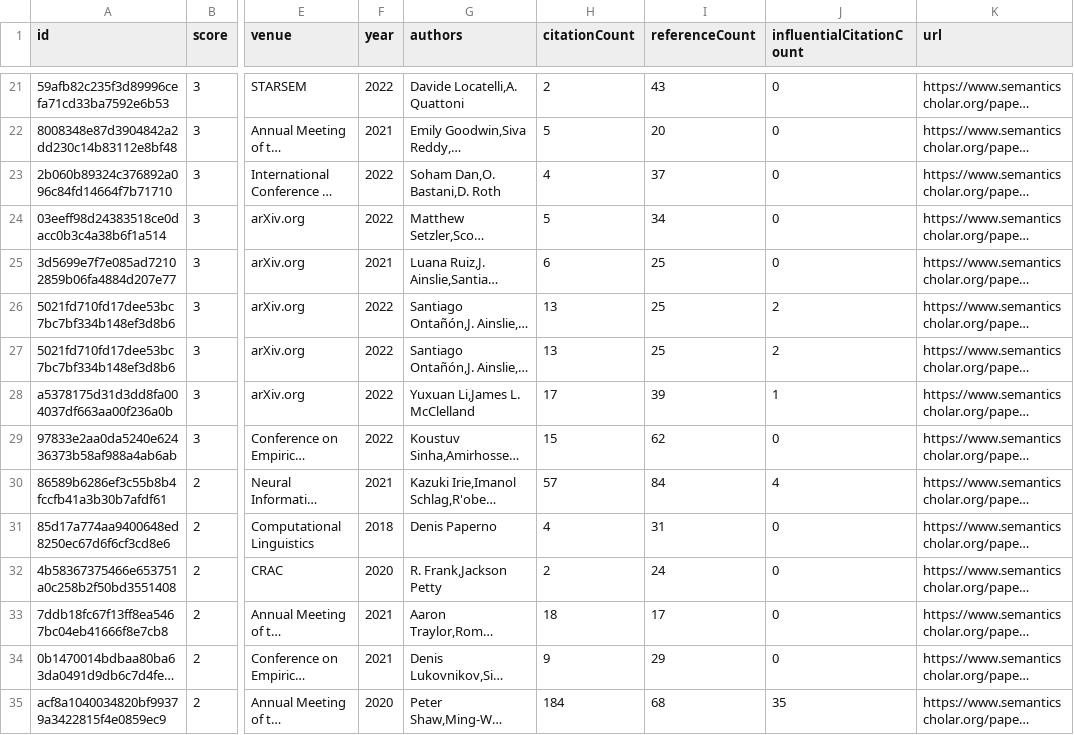
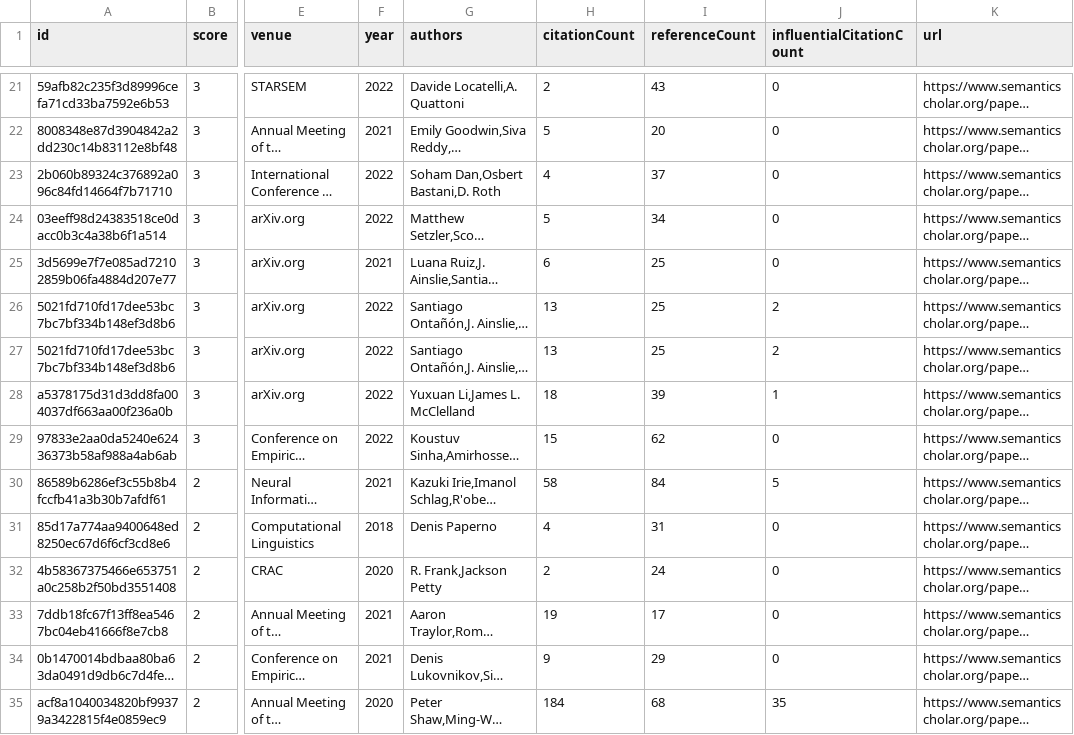
Before and after one commit to avi-otterai/compositional-generalization-lit-review, a CSV file: data/candidatePapers.csv, drawn as a sheet; only a part is shown, gaps mark what is left out; long unchanged cells end in …; the diff covers the shown part only; the diff names each change by its address in the sheet, - before the commit and + after, or states it on an @@ line.

Commit message:
Add new candidate papers

```diff
--- a/data/candidatePapers.csv
+++ b/data/candidatePapers.csv
-G23 (authors): Soham Dan,O. Bastani,D. Roth
+G23 (authors): Soham Dan,Osbert Bastani,D. Roth
-H28 (citationCount): 17
+H28 (citationCount): 18
-H30 (citationCount): 57
+H30 (citationCount): 58
-J30 (influentialCitationCount): 4
+J30 (influentialCitationCount): 5
-H33 (citationCount): 18
+H33 (citationCount): 19
```
Also changed, not shown: 7 edited cells elsewhere in this file, 2 other files.
